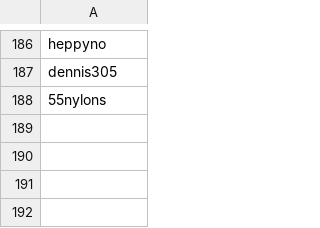
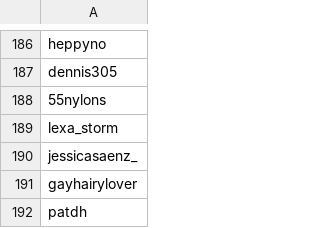
Before and after one commit to noud/images, a CSV file: database/data/accounts.csv, drawn as a sheet; only a part is shown, gaps mark what is left out.

```diff
--- a/database/data/accounts.csv
+++ b/database/data/accounts.csv
@@ -188 +188,5 @@
 "55nylons"
+"lexa_storm"
+"jessicasaenz_"
+"gayhairylover"
+"patdh"
```
Also changed, not shown: 5 other files.
